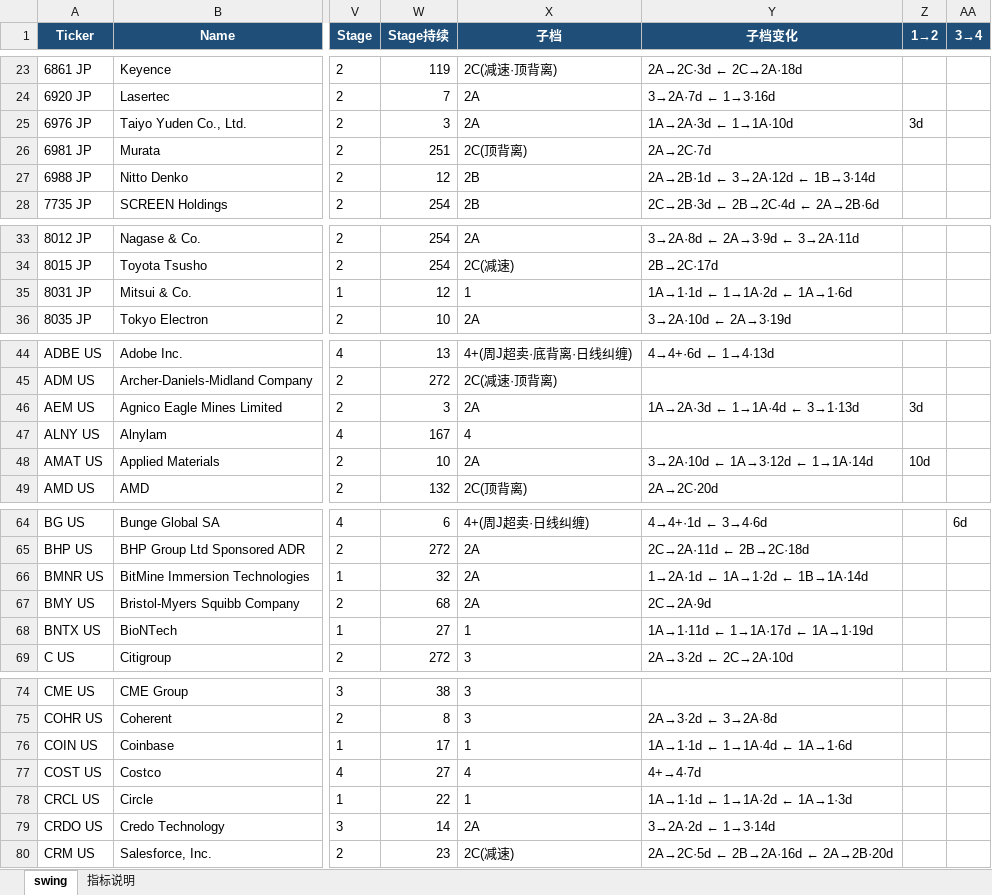
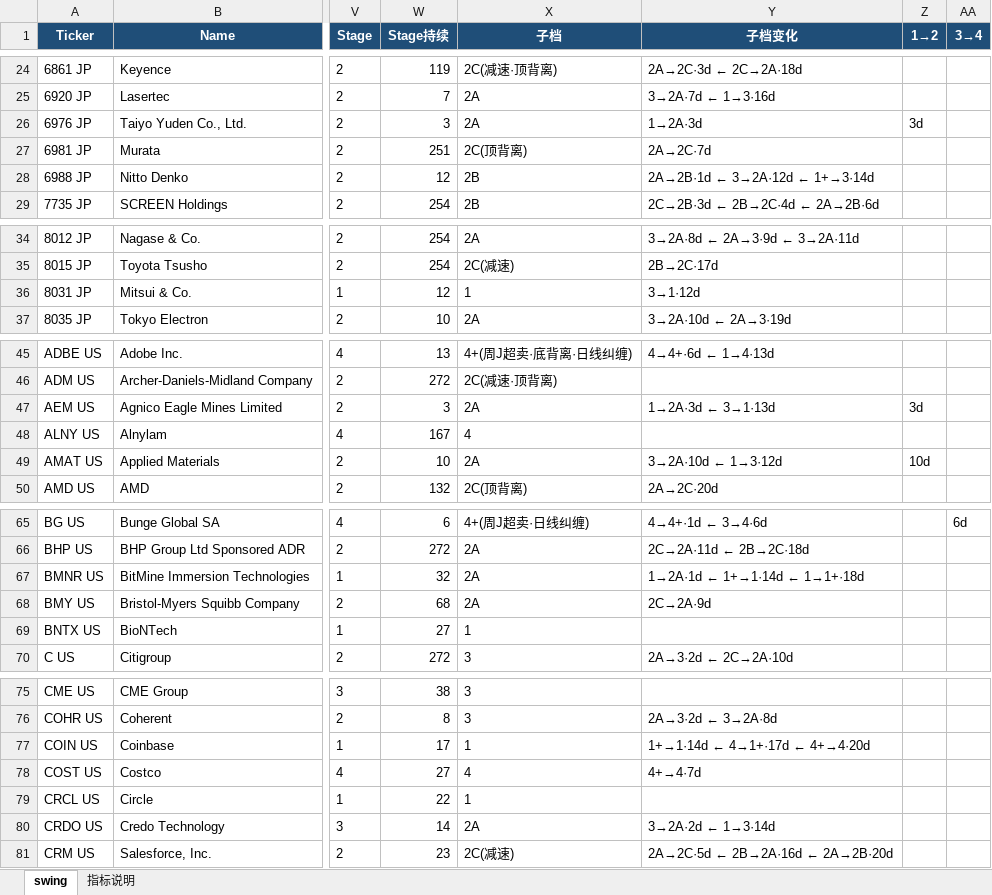
Before and after one commit to jibom/swing-pattern, an Excel workbook: OVERSEAS_Swing_Pattern.xlsx, sheet swing, drawn as a sheet; only a part is shown, gaps mark what is left out; values as stored, in another font and other column widths than the file's, no borders; addresses are those after the commit; the diff covers the shown part only; the diff names each change by its address in the sheet, - before the commit and + after, or states it on an @@ line.

```diff
--- a/OVERSEAS_Swing_Pattern.xlsx (sheet swing)
+++ b/OVERSEAS_Swing_Pattern.xlsx (sheet swing)
-Y26 (子档变化): 1A→2A·3d ← 1→1A·10d
+Y26 (子档变化): 1→2A·3d
-Y28 (子档变化): 2A→2B·1d ← 3→2A·12d ← 1B→3·14d
+Y28 (子档变化): 2A→2B·1d ← 3→2A·12d ← 1+→3·14d
-Y36 (子档变化): 1A→1·1d ← 1→1A·2d ← 1A→1·6d
+Y36 (子档变化): 3→1·12d
-Y47 (子档变化): 1A→2A·3d ← 1→1A·4d ← 3→1·13d
+Y47 (子档变化): 1→2A·3d ← 3→1·13d
-Y49 (子档变化): 3→2A·10d ← 1A→3·12d ← 1→1A·14d
+Y49 (子档变化): 3→2A·10d ← 1→3·12d
-Y67 (子档变化): 1→2A·1d ← 1A→1·2d ← 1B→1A·14d
+Y67 (子档变化): 1→2A·1d ← 1+→1·14d ← 1→1+·18d
-Y69 (子档变化): 1A→1·11d ← 1→1A·17d ← 1A→1·19d
+Y69 (子档变化): (empty)
-Y77 (子档变化): 1A→1·1d ← 1→1A·4d ← 1A→1·6d
+Y77 (子档变化): 1+→1·14d ← 4→1+·17d ← 4+→4·20d
-Y79 (子档变化): 1A→1·1d ← 1→1A·2d ← 1A→1·3d
+Y79 (子档变化): (empty)
```
Also changed, not shown: 1 added row and 15 edited cells elsewhere in this sheet, sheet 指标说明, 1 other file.
